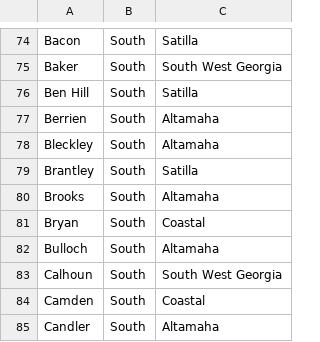
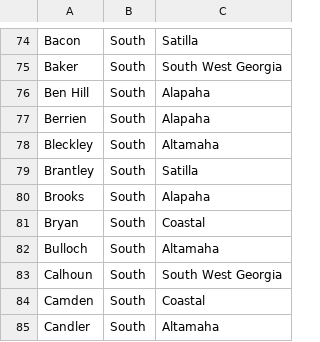
Before and after one commit to davidboers/2026electionmodels, a CSV file: regions/regions_nonmetro.csv, drawn as a sheet; only a part is shown, gaps mark what is left out; the diff covers the shown part only.

```diff
--- a/regions/regions_nonmetro.csv
+++ b/regions/regions_nonmetro.csv
@@ -75,7 +75,7 @@ Bacon,South,Satilla
 Baker,South,South West Georgia
-Ben Hill,South,Satilla
-Berrien,South,Altamaha
+Ben Hill,South,Alapaha
+Berrien,South,Alapaha
 Bleckley,South,Altamaha
 Brantley,South,Satilla
-Brooks,South,Altamaha
+Brooks,South,Alapaha
 Bryan,South,Coastal
```
Also changed, not shown: 30 edited cells elsewhere in this file, 3 other files.
